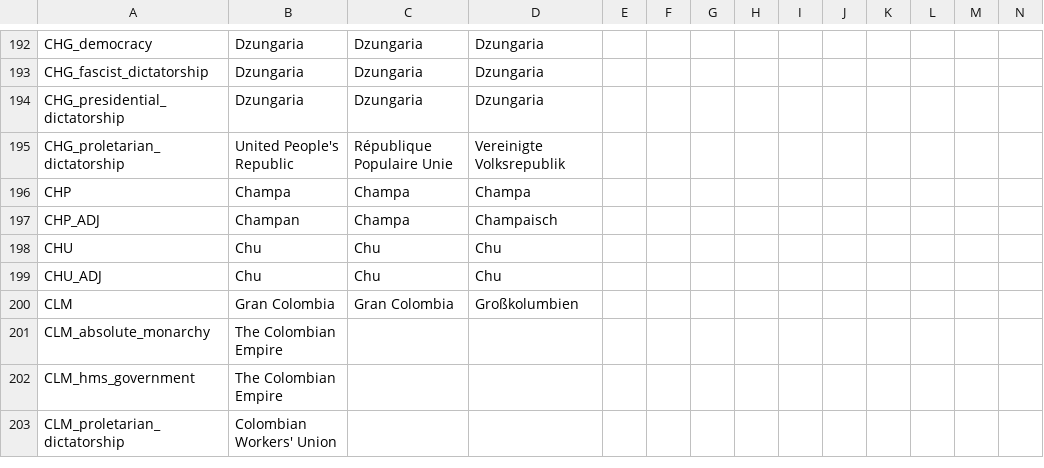
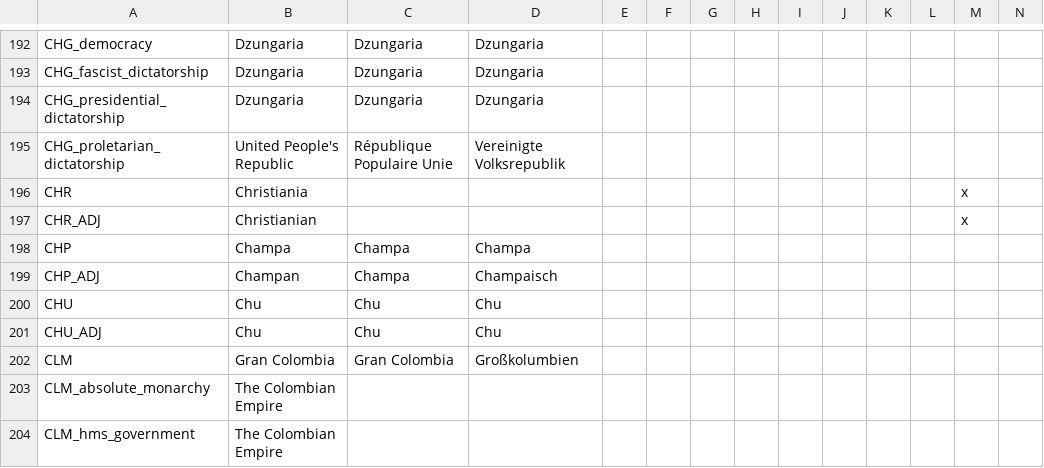
Before and after one commit to Pergame35/Divergences, a CSV file: Divergences of Darkness/Divergences of Darkness/localization/0_countries.csv, drawn as a sheet; only a part is shown, gaps mark what is left out; the shorter side is filled out with more unchanged rows; rows hold the shown columns only; the diff names each change by its address in the sheet, - before the commit and + after, or states it on an @@ line.

Commit message:
14/06 update
DUA decisions added
Lots of localization
Fixes as always

```diff
--- a/Divergences of Darkness/Divergences of Darkness/localization/0_countries.csv
+++ b/Divergences of Darkness/Divergences of Darkness/localization/0_countries.csv
+row 196: CHR | Christiania |  |  |  |  |  |  |  |  |  |  | x
+row 197: CHR_ADJ | Christianian |  |  |  |  |  |  |  |  |  |  | x
```
Also changed, not shown: Divergences of Darkness/Divergences of Darkness/localization/0_states.csv, 46 other files.
